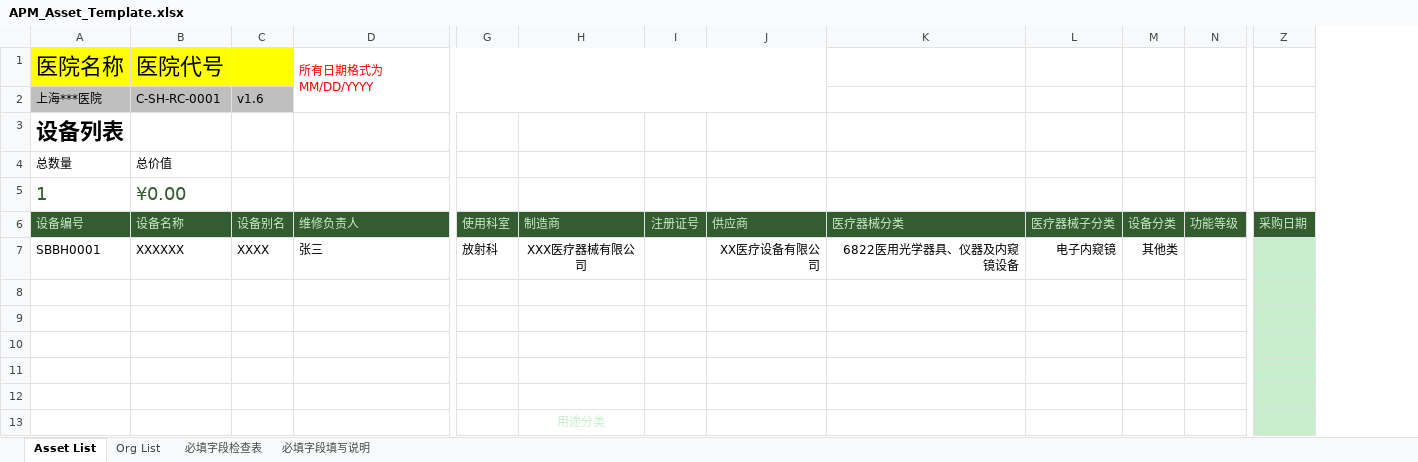
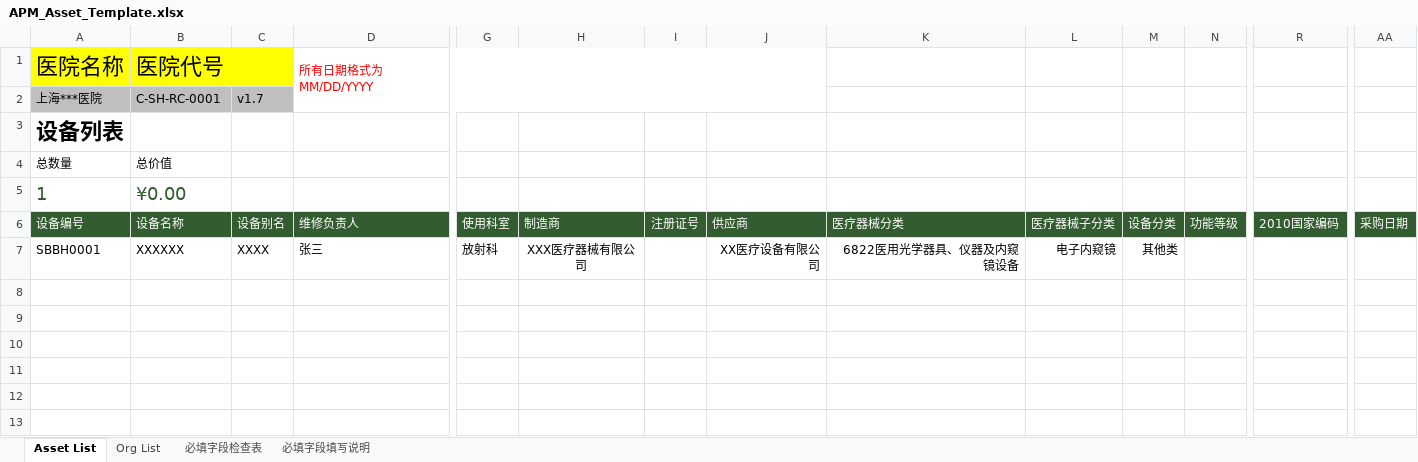
Before and after one commit to masogit/hc-apm-web, an Excel workbook: src/src/main/webapp/portal/asset/assetImport/APM_Asset_Template.xlsx, sheet Asset List, drawn as a sheet; only a part is shown, gaps mark what is left out; values as stored, in another font and other column widths than the file's, no borders; charts and pictures and conditional formats and table styles not drawn; addresses are those after the commit; the diff covers the shown part only; the diff names each change by its address in the sheet, - before the commit and + after, or states it on an @@ line.

```diff
--- a/src/src/main/webapp/portal/asset/assetImport/APM_Asset_Template.xlsx (sheet Asset List)
+++ b/src/src/main/webapp/portal/asset/assetImport/APM_Asset_Template.xlsx (sheet Asset List)
+column R, row 6: 2010国家编码
-C2: v1.6
+C2: v1.7
-A6:D6 text colour: #C7EDCC
+A6:D6 text colour: #FFFFFF
-G6:N6 text colour: #C7EDCC
+G6:N6 text colour: #FFFFFF
-AA6 text colour: #C7EDCC
+AA6 text colour: #FFFFFF
-AA7:AA13 fill: #C7EDCC
+AA7:AA13 fill: none
-H13 text colour: #C7EDCC
+H13 text colour: #FFFFFF
```
Also changed, not shown: cell formats elsewhere in this sheet, sheet 必填字段填写说明, sheet Org List, formulas that keep their value, charts or pictures, 1 other file.
